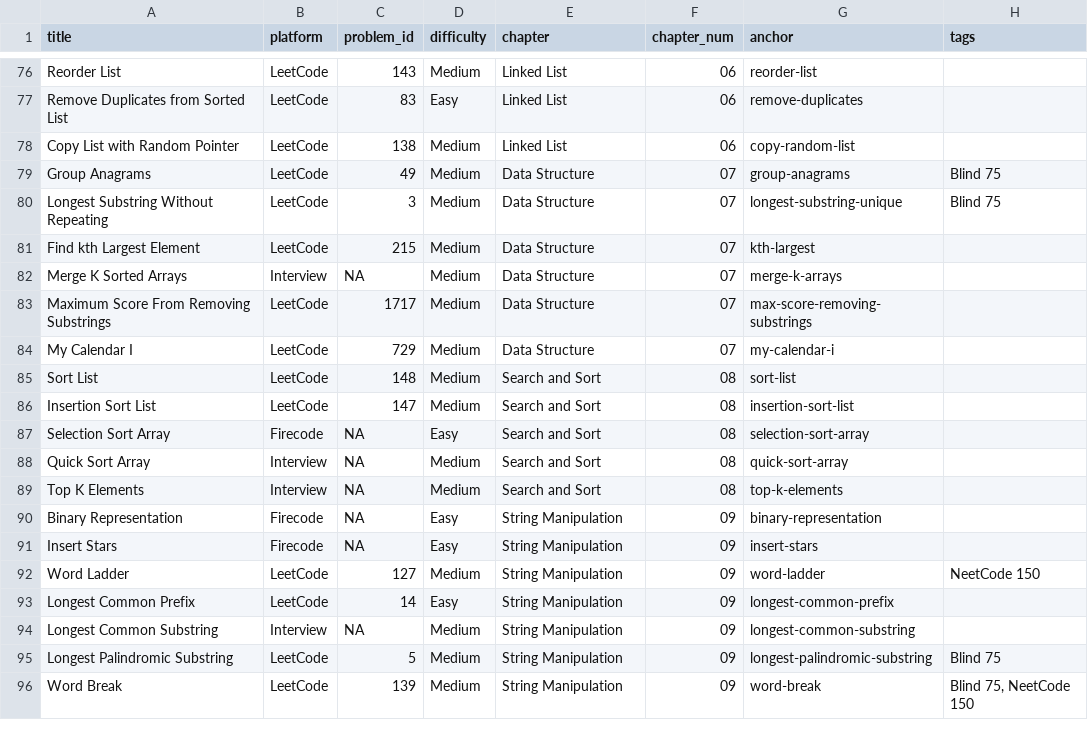
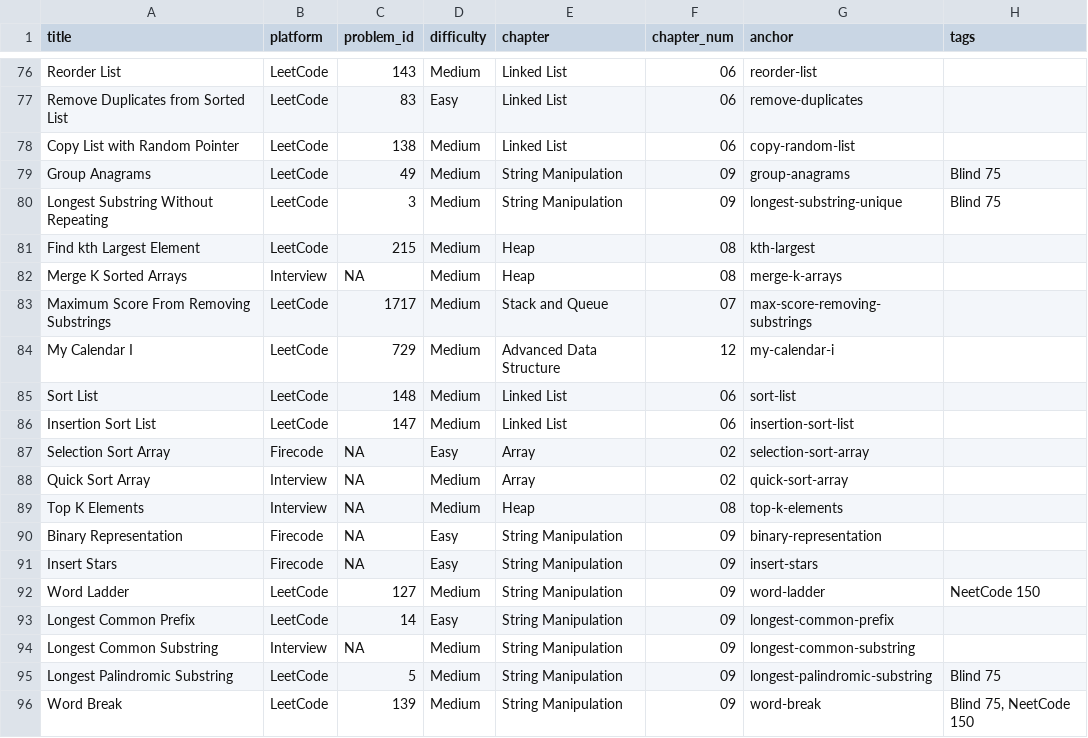
Before and after one commit to mcfongtw/CodingInterview, a CSV file: problems_data.csv, drawn as a sheet; only a part is shown, gaps mark what is left out.

Commit message:
refactor: Reorganize problem chapters and update content
- Restructure problem chapters to align with primary data structure types, introducing new chapters for "Stack and Queue" and "Heap".
- Re-categorize numerous problems across `problems_data.csv` and update their respective Rmd files (e.g., `02-array.Rmd`, `10-math.Rmd`, `12-advanced-data-structure.Rmd`) to reflect the new organization.
- Update `CLAUDE.md` with revised chapter organization rules and problem sorting guidelines.
- Add a new problem "First Non-Repeated Character" to `02-array.Rmd`.
- Update the Java code for "Longest Common Substring" in `02-array.Rmd`.
- Add introductory sentences to `10-math.Rmd`, `11-interactive.Rmd`, and `12-advanced-data-structure.Rmd`.

```diff
--- a/problems_data.csv
+++ b/problems_data.csv
@@ -78,13 +78,13 @@ Remove Duplicates from Sorted List,LeetCode,83,Easy,Linked List,06,remove-duplic
 Copy List with Random Pointer,LeetCode,138,Medium,Linked List,06,copy-random-list,
-Group Anagrams,LeetCode,49,Medium,Data Structure,07,group-anagrams,Blind 75
-Longest Substring Without Repeating,LeetCode,3,Medium,Data Structure,07,longest-substring-unique,Blind 75
-Find kth Largest Element,LeetCode,215,Medium,Data Structure,07,kth-largest,
-Merge K Sorted Arrays,Interview,NA,Medium,Data Structure,07,merge-k-arrays,
-Maximum Score From Removing Substrings,LeetCode,1717,Medium,Data Structure,07,max-score-removing-substrings,
-My Calendar I,LeetCode,729,Medium,Data Structure,07,my-calendar-i,
-Sort List,LeetCode,148,Medium,Search and Sort,08,sort-list,
-Insertion Sort List,LeetCode,147,Medium,Search and Sort,08,insertion-sort-list,
-Selection Sort Array,Firecode,NA,Easy,Search and Sort,08,selection-sort-array,
-Quick Sort Array,Interview,NA,Medium,Search and Sort,08,quick-sort-array,
-Top K Elements,Interview,NA,Medium,Search and Sort,08,top-k-elements,
+Group Anagrams,LeetCode,49,Medium,String Manipulation,09,group-anagrams,Blind 75
+Longest Substring Without Repeating,LeetCode,3,Medium,String Manipulation,09,longest-substring-unique,Blind 75
+Find kth Largest Element,LeetCode,215,Medium,Heap,08,kth-largest,
+Merge K Sorted Arrays,Interview,NA,Medium,Heap,08,merge-k-arrays,
+Maximum Score From Removing Substrings,LeetCode,1717,Medium,Stack and Queue,07,max-score-removing-substrings,
+My Calendar I,LeetCode,729,Medium,Advanced Data Structure,12,my-calendar-i,
+Sort List,LeetCode,148,Medium,Linked List,06,sort-list,
+Insertion Sort List,LeetCode,147,Medium,Linked List,06,insertion-sort-list,
+Selection Sort Array,Firecode,NA,Easy,Array,02,selection-sort-array,
+Quick Sort Array,Interview,NA,Medium,Array,02,quick-sort-array,
+Top K Elements,Interview,NA,Medium,Heap,08,top-k-elements,
 Binary Representation,Firecode,NA,Easy,String Manipulation,09,binary-representation,
```
Also changed, not shown: 14 other files.
